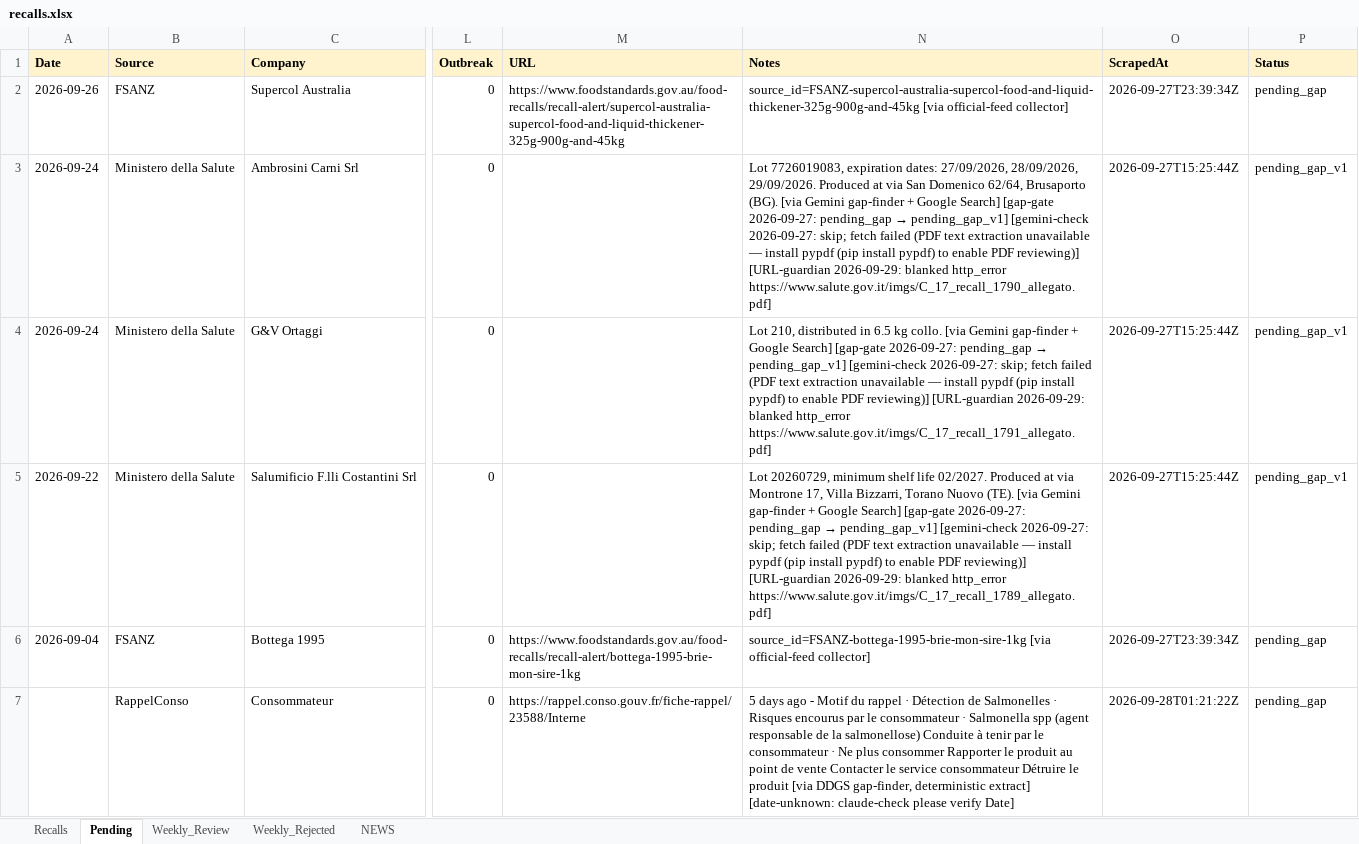
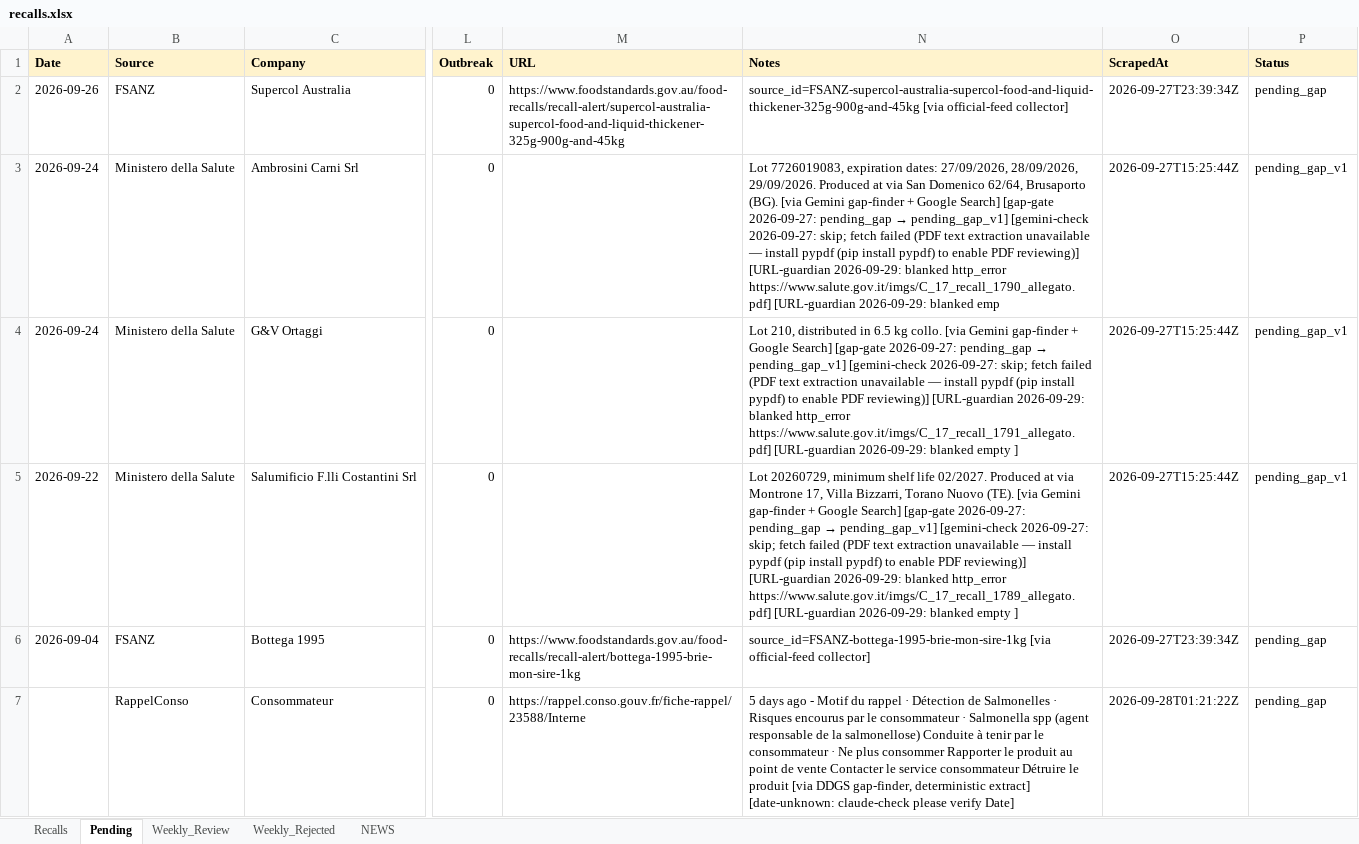
Before and after one commit to Nicobescond/FOOD-SAFETY-monitoring, an Excel workbook: docs/data/recalls.xlsx, sheet Pending, drawn as a sheet; only a part is shown, gaps mark what is left out; values as stored, in another font and other column widths than the file's, no borders; the diff names each change by its address in the sheet, - before the commit and + after, or states it on an @@ line.

Commit message:
URL guardian @ 2026-09-29 06:24 UTC

```diff
--- a/docs/data/recalls.xlsx (sheet Pending)
+++ b/docs/data/recalls.xlsx (sheet Pending)
-N3 (Notes): …http_error https://www.salute.gov.it/imgs/C_17_recall_1790_allegato.pdf]
+N3 (Notes): …http_error https://www.salute.gov.it/imgs/C_17_recall_1790_allegato.pdf] [URL-guardian 2026-09-29: blanked emp
-N4 (Notes): …http_error https://www.salute.gov.it/imgs/C_17_recall_1791_allegato.pdf]
+N4 (Notes): …http_error https://www.salute.gov.it/imgs/C_17_recall_1791_allegato.pdf] [URL-guardian 2026-09-29: blanked empty ]
-N5 (Notes): …http_error https://www.salute.gov.it/imgs/C_17_recall_1789_allegato.pdf]
+N5 (Notes): …http_error https://www.salute.gov.it/imgs/C_17_recall_1789_allegato.pdf] [URL-guardian 2026-09-29: blanked empty ]
```
